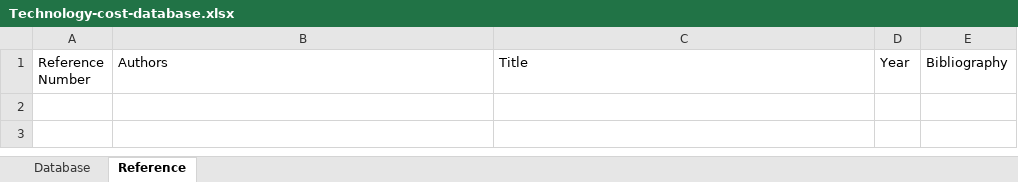
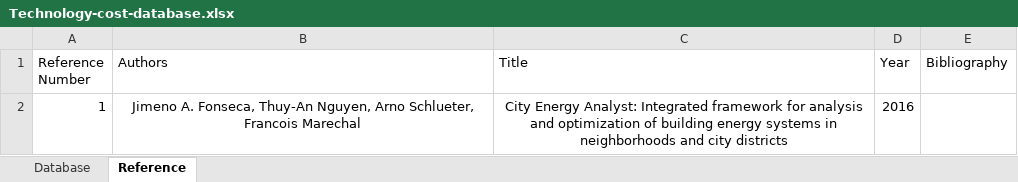
Before and after one commit to architecture-building-systems/CityEnergyAnalyst, an Excel workbook: cea/databases/Technology-cost-database.xlsx, sheet Reference, drawn as a sheet; values as stored, in another font and other column widths than the file's, no borders; the diff names each change by its address in the sheet, - before the commit and + after, or states it on an @@ line.

```diff
--- a/cea/databases/Technology-cost-database.xlsx (sheet Reference)
+++ b/cea/databases/Technology-cost-database.xlsx (sheet Reference)
+row 2: 1 | Jimeno A. Fonseca, Thuy-An Nguyen, Arno Schlueter, Francois Marechal | City Energy Analyst: Integrated framework for analysis and optimization of building energy systems in neighborhoods and city districts | 2016
```
Also changed, not shown: sheet Database.
